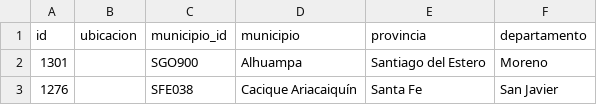
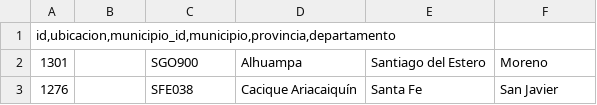
Before and after one commit to lucianopescio/Tpseminario1, a CSV file: antenas3.csv, drawn as a sheet; only a part is shown; removed rows and columns are numbered as before the commit, all else as after; the diff names each change by its address in the sheet, - before the commit and + after, or states it on an @@ line.

Commit message:
Update antenas3.csv

```diff
--- a/antenas3.csv
+++ b/antenas3.csv
-row 1: id | ubicacion | municipio_id | municipio | provincia | departamento
+row 1: id,ubicacion,municipio_id,municipio,provincia,departamento
```
